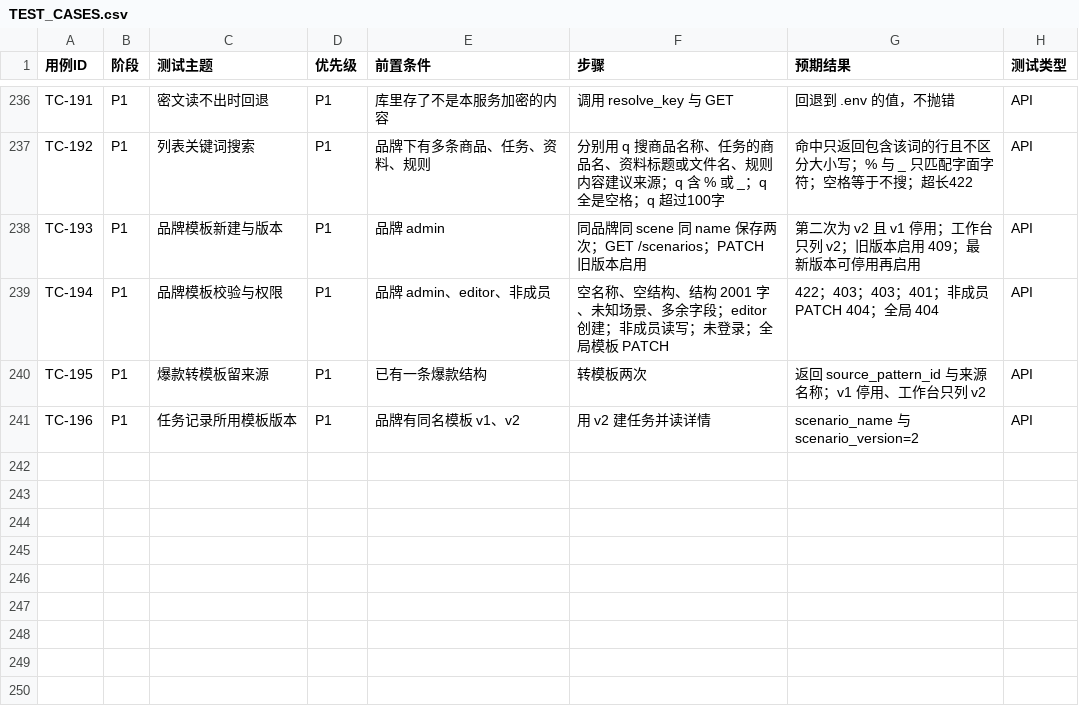
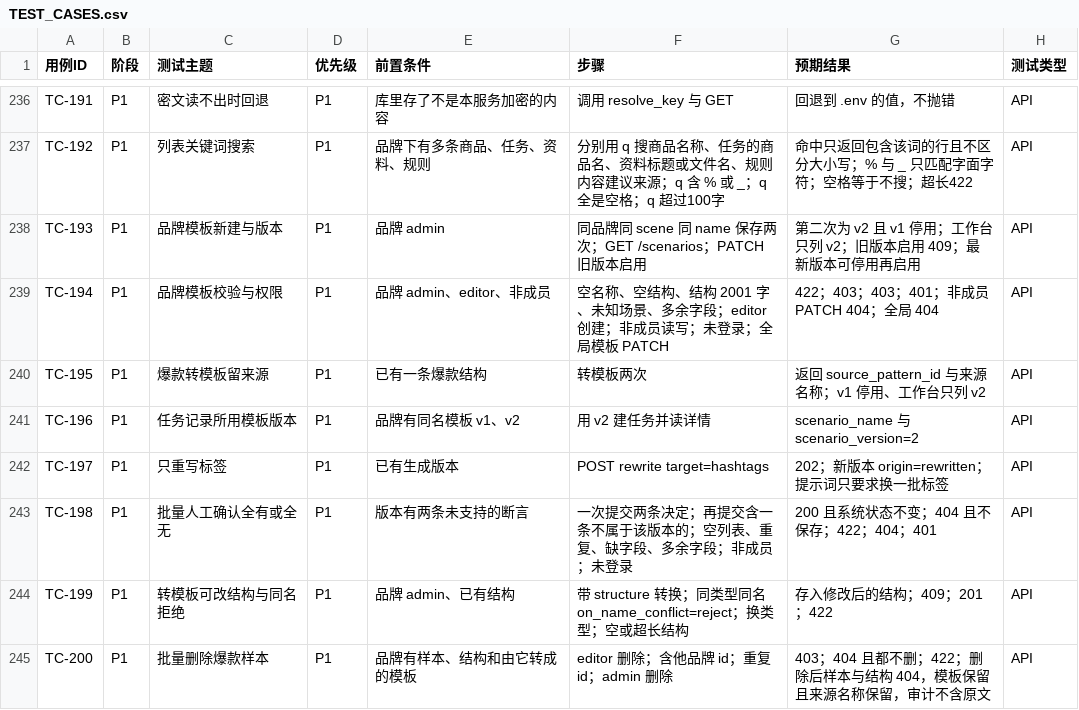
Before and after one commit to CHNERUI/RedNoteSearch, a CSV file: docs/TEST_CASES.csv, drawn as a sheet; only a part is shown, gaps mark what is left out.

```diff
--- a/docs/TEST_CASES.csv
+++ b/docs/TEST_CASES.csv
@@ -241 +241,5 @@ TC-195,P1,爆款转模板留来源,P1,已有一条爆款结构,转模板两次,
 TC-196,P1,任务记录所用模板版本,P1,品牌有同名模板 v1、v2,用 v2 建任务并读详情,scenario_name 与 scenario_version=2,API
+TC-197,P1,只重写标签,P1,已有生成版本,POST rewrite target=hashtags,202；新版本 origin=rewritten；提示词只要求换一批标签,API
+TC-198,P1,批量人工确认全有或全无,P1,版本有两条未支持的断言,一次提交两条决定；再提交含一条不属于该版本的；空列表、重复、缺字段、多余字段；非成员；未登录,200 且系统状态不变；404 且不保存；422；404；401,API
+TC-199,P1,转模板可改结构与同名拒绝,P1,品牌 admin、已有结构,带 structure 转换；同类型同名 on_name_conflict=reject；换类型；空或超长结构,存入修改后的结构；409；201；422,API
+TC-200,P1,批量删除爆款样本,P1,品牌有样本、结构和由它转成的模板,editor 删除；含他品牌 id；重复 id；admin 删除,403；404 且都不删；422；删除后样本与结构 404，模板保留且来源名称保留，审计不含原文,API
```
Also changed, not shown: 18 other files.
